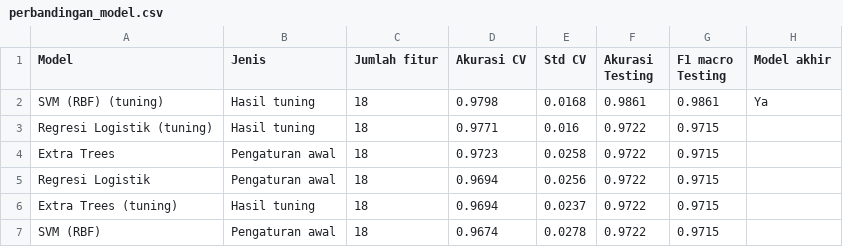
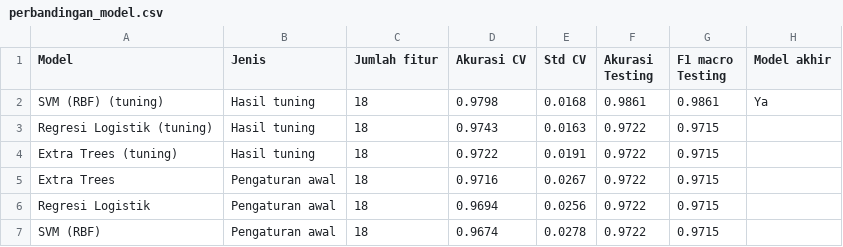
Before and after one commit to Farihinsyah/klasifikasi_jatim, a CSV file: hasil/perbandingan_model.csv, drawn as a sheet.

```diff
--- a/hasil/perbandingan_model.csv
+++ b/hasil/perbandingan_model.csv
@@ -2,6 +2,6 @@ Model,Jenis,Jumlah fitur,Akurasi CV,Std CV,Akurasi Testing,F1 macro Testing,Mode
 SVM (RBF) (tuning),Hasil tuning,18,0.9798,0.0168,0.9861,0.9861,Ya
-Regresi Logistik (tuning),Hasil tuning,18,0.9771,0.016,0.9722,0.9715,
-Extra Trees,Pengaturan awal,18,0.9723,0.0258,0.9722,0.9715,
+Regresi Logistik (tuning),Hasil tuning,18,0.9743,0.0163,0.9722,0.9715,
+Extra Trees (tuning),Hasil tuning,18,0.9722,0.0191,0.9722,0.9715,
+Extra Trees,Pengaturan awal,18,0.9716,0.0267,0.9722,0.9715,
 Regresi Logistik,Pengaturan awal,18,0.9694,0.0256,0.9722,0.9715,
-Extra Trees (tuning),Hasil tuning,18,0.9694,0.0237,0.9722,0.9715,
 SVM (RBF),Pengaturan awal,18,0.9674,0.0278,0.9722,0.9715,
```
Also changed, not shown: hasil/luas_kelas.csv, 10 other files.
